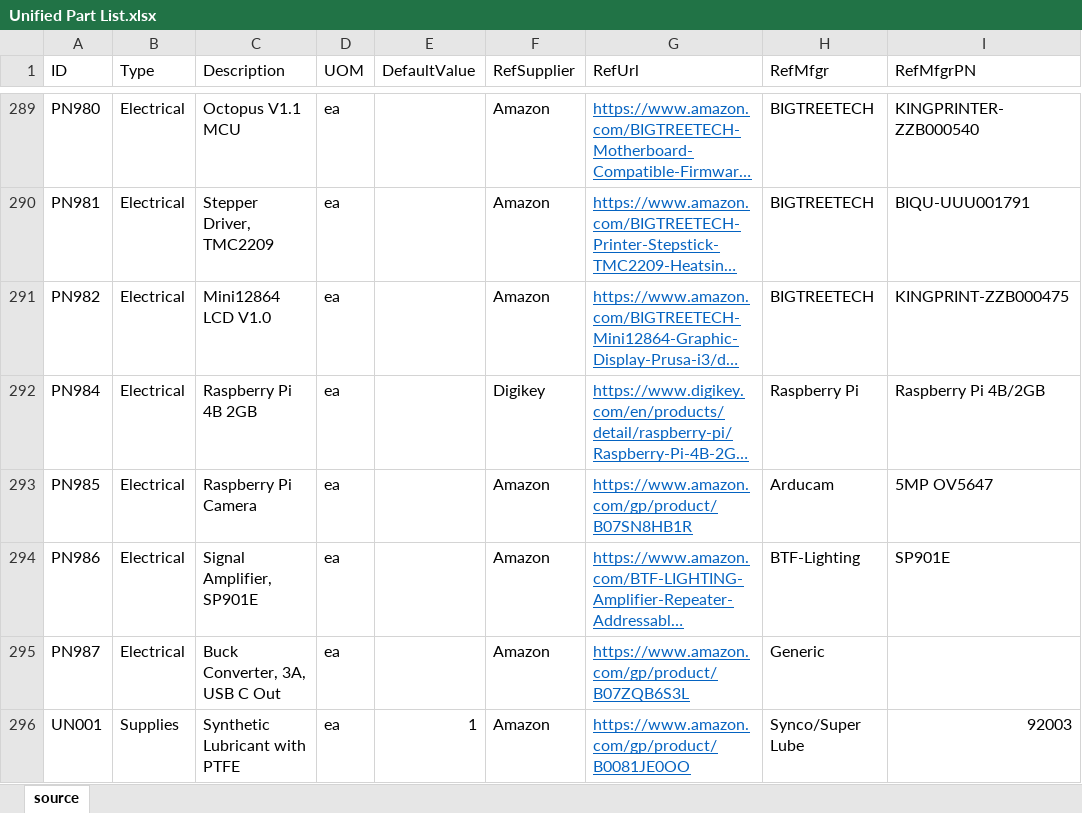
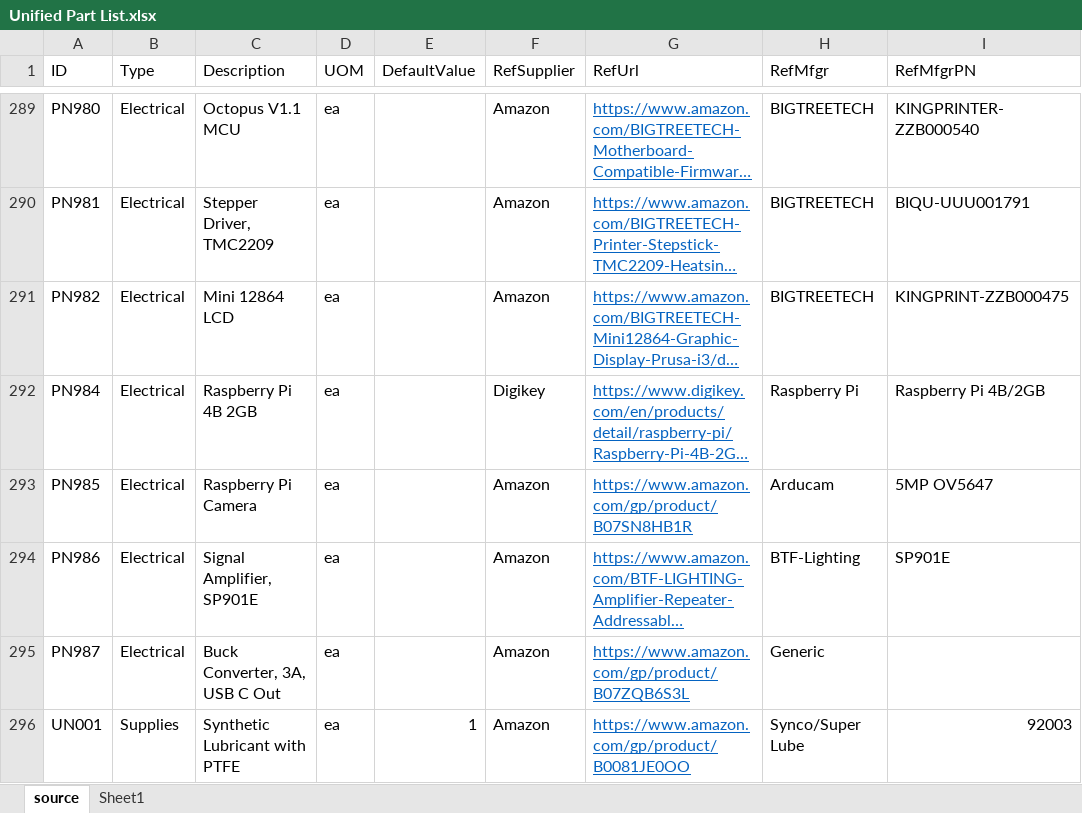
Before and after one commit to jon-harper/clock-3, an Excel workbook: BOM/Unified Part List.xlsx, sheet source, drawn as a sheet; only a part is shown, gaps mark what is left out; long unchanged cells end in …; values as stored, in another font and other column widths than the file's, no borders; table styles not drawn; the diff names each change by its address in the sheet, - before the commit and + after, or states it on an @@ line.

Commit message:
Minor part list edits

```diff
--- a/BOM/Unified Part List.xlsx (sheet source)
+++ b/BOM/Unified Part List.xlsx (sheet source)
+sheet tab: Sheet1
-C291 (Description): Mini12864 LCD V1.0
+C291 (Description): Mini 12864 LCD
```
Also changed, not shown: BOM/ID Lists.xlsx.
